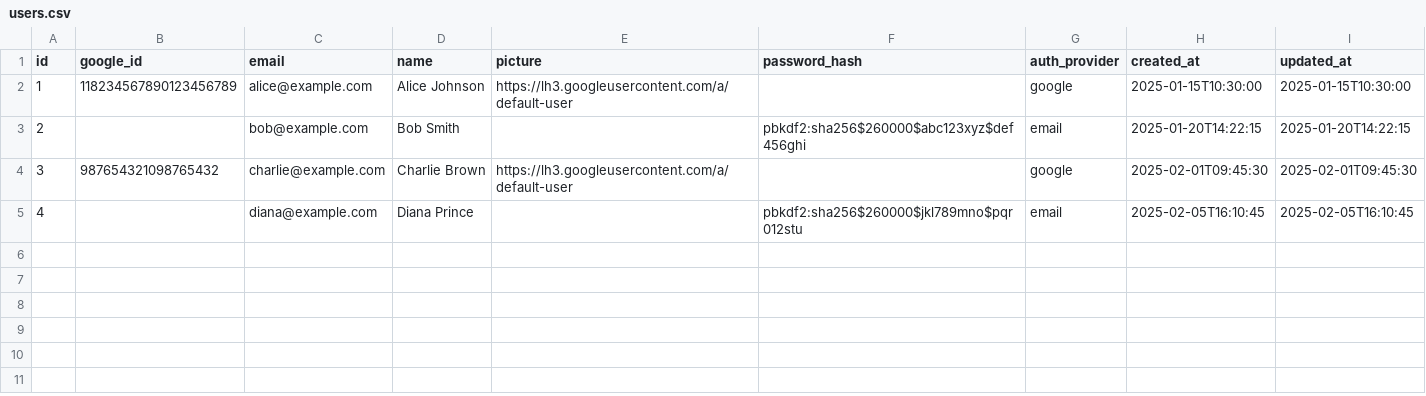
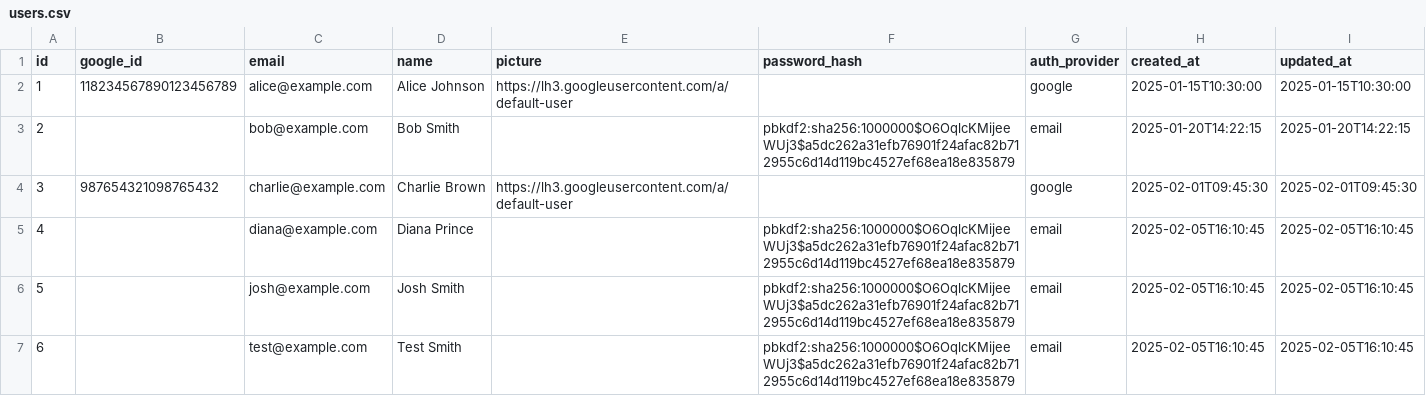
Before and after one commit to rafafelixphd/benky-fy, a CSV file: backend/seed/data/users.csv, drawn as a sheet.

```diff
--- a/backend/seed/data/users.csv
+++ b/backend/seed/data/users.csv
@@ -2,4 +2,6 @@ id,google_id,email,name,picture,password_hash,auth_provider,created_at,updated_a
 1,118234567890123456789,alice@example.com,Alice Johnson,https://lh3.googleusercontent.com/a/default-user,,google,2025-01-15T10:30:00,2025-01-15T10:30:00
-2,,bob@example.com,Bob Smith,,pbkdf2:sha256$260000$abc123xyz$def456ghi,email,2025-01-20T14:22:15,2025-01-20T14:22:15
+2,,bob@example.com,Bob Smith,,pbkdf2:sha256:1000000$O6OqlcKMijeeWUj3$a5dc262a31efb76901f24afac82b712955c6d14d119bc4527ef68ea18e835879,email,2025-01-20T14:22:15,2025-01-20T14:22:15
 3,987654321098765432,charlie@example.com,Charlie Brown,https://lh3.googleusercontent.com/a/default-user,,google,2025-02-01T09:45:30,2025-02-01T09:45:30
-4,,diana@example.com,Diana Prince,,pbkdf2:sha256$260000$jkl789mno$pqr012stu,email,2025-02-05T16:10:45,2025-02-05T16:10:45
+4,,diana@example.com,Diana Prince,,pbkdf2:sha256:1000000$O6OqlcKMijeeWUj3$a5dc262a31efb76901f24afac82b712955c6d14d119bc4527ef68ea18e835879,email,2025-02-05T16:10:45,2025-02-05T16:10:45
+5,,josh@example.com,Josh Smith,,pbkdf2:sha256:1000000$O6OqlcKMijeeWUj3$a5dc262a31efb76901f24afac82b712955c6d14d119bc4527ef68ea18e835879,email,2025-02-05T16:10:45,2025-02-05T16:10:45
+6,,test@example.com,Test Smith,,pbkdf2:sha256:1000000$O6OqlcKMijeeWUj3$a5dc262a31efb76901f24afac82b712955c6d14d119bc4527ef68ea18e835879,email,2025-02-05T16:10:45,2025-02-05T16:10:45
```
Also changed, not shown: 7 other files.
